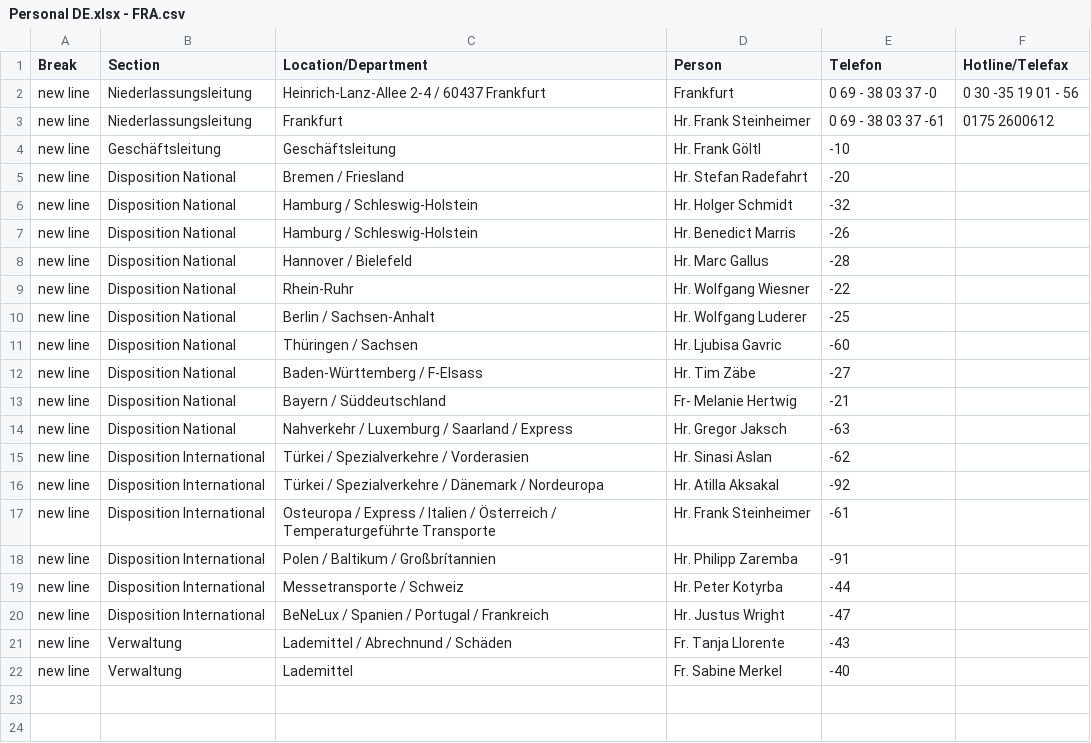
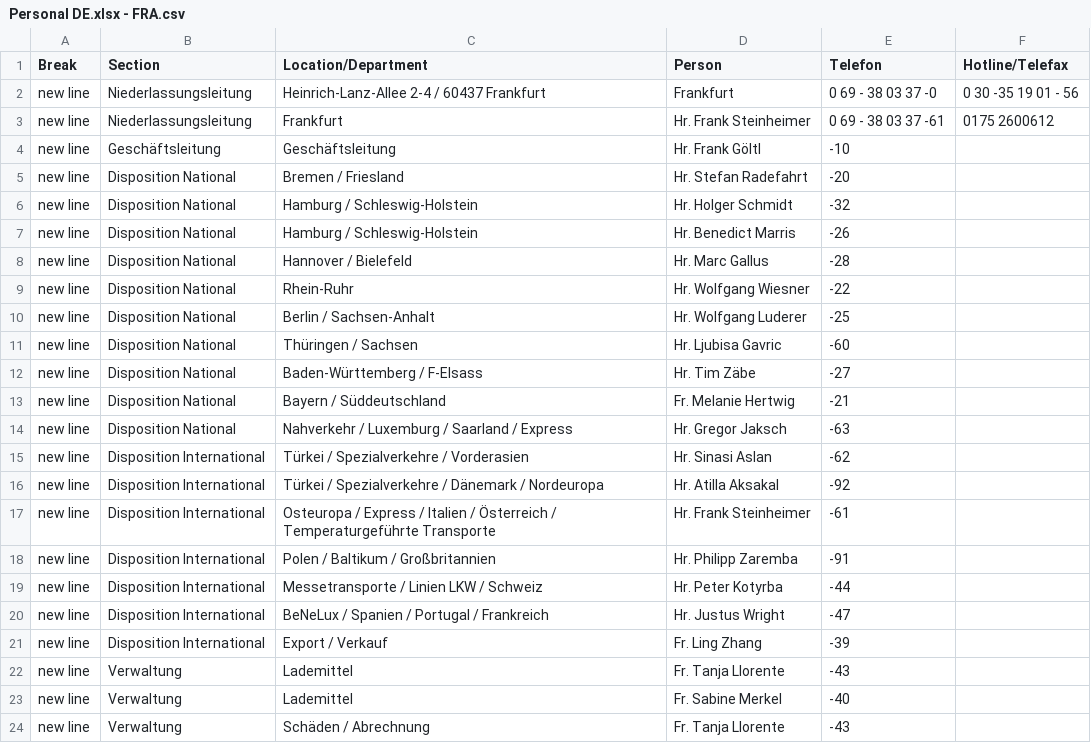
Before and after one commit to NeufraIT/neufra.eu, a CSV file: assets/files/locations/Personal DE.xlsx - FRA.csv, drawn as a sheet; addresses are those after the commit; the diff names each change by its address in the sheet, - before the commit and + after, or states it on an @@ line.

```diff
--- a/assets/files/locations/Personal DE.xlsx - FRA.csv
+++ b/assets/files/locations/Personal DE.xlsx - FRA.csv
-D13 (Person): Fr- Melanie Hertwig
+D13 (Person): Fr. Melanie Hertwig
-C18 (Location/Department): Polen / Baltikum / Großbrítannien
+C18 (Location/Department): Polen / Baltikum / Großbritannien
-C19 (Location/Department): Messetransporte / Schweiz
+C19 (Location/Department): Messetransporte / Linien LKW / Schweiz
+row 21: new line | Disposition International | Export / Verkauf | Fr. Ling Zhang | -39
-C22 (Location/Department): Lademittel / Abrechnund / Schäden
+C22 (Location/Department): Lademittel
+row 24: new line | Verwaltung | Schäden / Abrechnung | Fr. Tanja Llorente | -43
```
Also changed, not shown: assets/files/locations/Personal DE.xlsx - DEG.csv, assets/files/locations/Personal DE.xlsx - ERF.csv, 8 other files.
